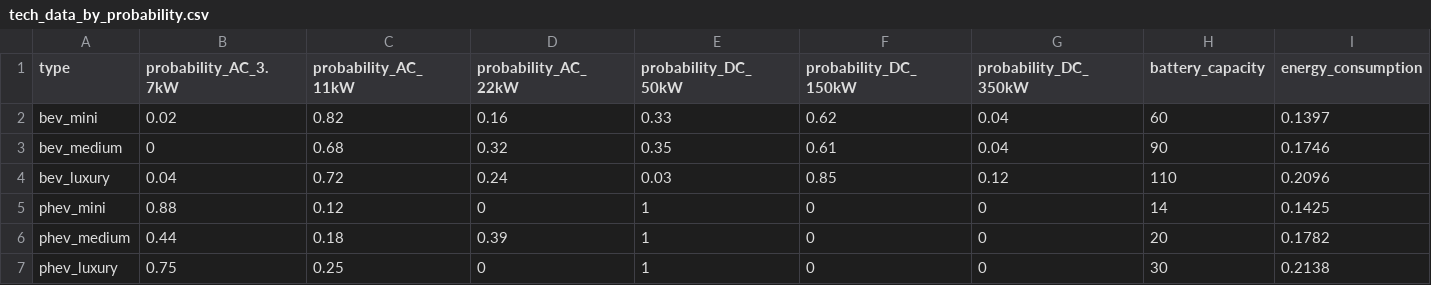
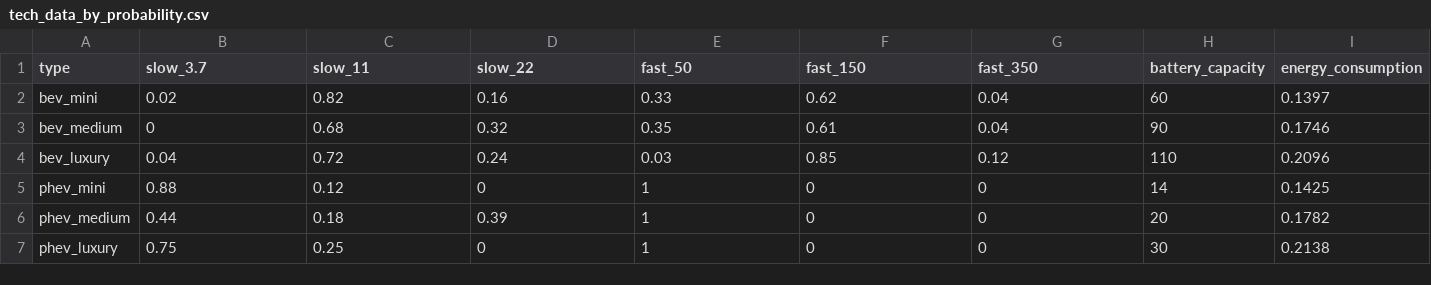
Before and after one commit to rl-institut/simbev, a CSV file: scenarios/default/tech_data_by_probability.csv, drawn as a sheet.

Commit message:
add randomized tech data functionality #115

```diff
--- a/scenarios/default/tech_data_by_probability.csv
+++ b/scenarios/default/tech_data_by_probability.csv
@@ -1,2 +1,2 @@
-type,probability_AC_3.7kW,probability_AC_11kW,probability_AC_22kW,probability_DC_50kW,probability_DC_150kW,probability_DC_350kW,battery_capacity,energy_consumption
+type,slow_3.7,slow_11,slow_22,fast_50,fast_150,fast_350,battery_capacity,energy_consumption
 bev_mini,0.02,0.82,0.16,0.33,0.62,0.04,60,0.1397
```
Also changed, not shown: 2 other files.
